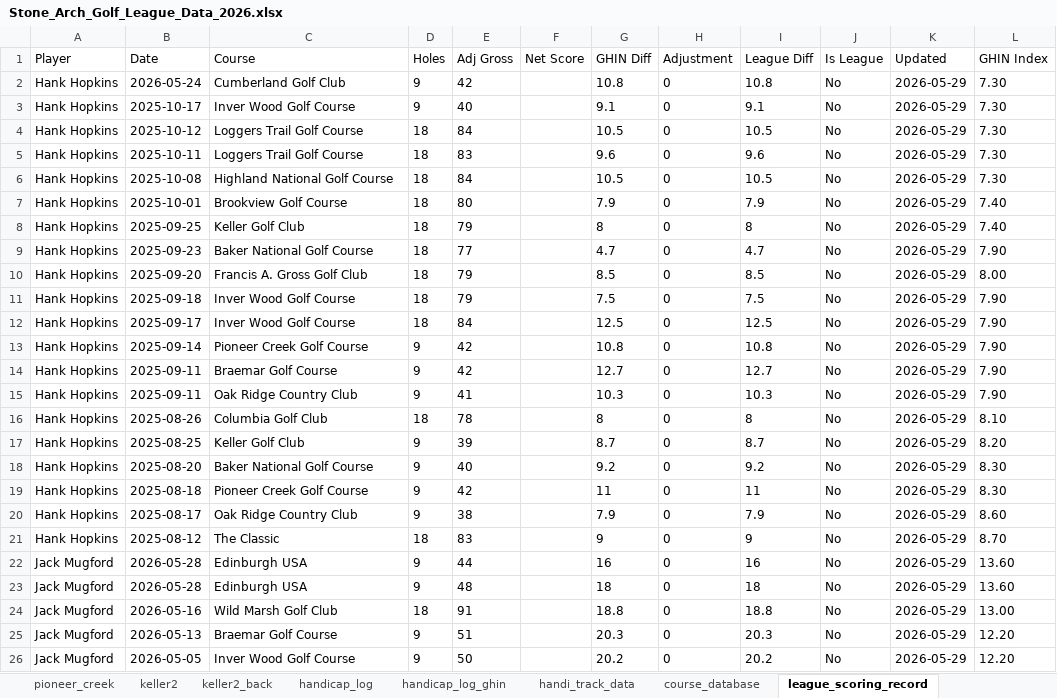
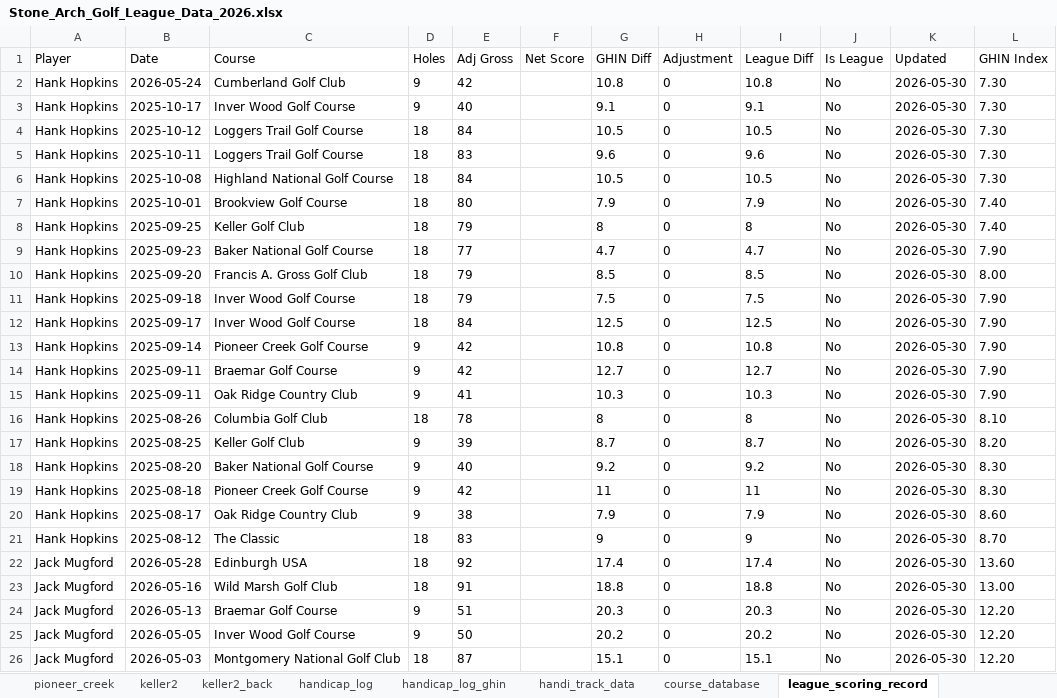
Before and after one commit to hankhopkins/sagl, an Excel workbook: data/Stone_Arch_Golf_League_Data_2026.xlsx, sheet league_scoring_record, drawn as a sheet; only a part is shown; values as stored, in another font and other column widths than the file's, no borders; the diff covers the shown part only; the diff names each change by its address in the sheet, - before the commit and + after, or states it on an @@ line.

```diff
--- a/data/Stone_Arch_Golf_League_Data_2026.xlsx (sheet league_scoring_record)
+++ b/data/Stone_Arch_Golf_League_Data_2026.xlsx (sheet league_scoring_record)
-K2:K26 (Updated): 2026-05-29
+K2:K26 (Updated): 2026-05-30
-D22:D23 (Holes): 9
+D22:D23 (Holes): 18
-E22 (Adj Gross): 44
+E22 (Adj Gross): 92
-G22 (GHIN Diff): 16
+G22 (GHIN Diff): 17.4
-I22 (League Diff): 16
+I22 (League Diff): 17.4
-B23 (Date): 2026-05-28
+B23 (Date): 2026-05-16
-C23 (Course): Edinburgh USA
+C23 (Course): Wild Marsh Golf Club
-E23 (Adj Gross): 48
+E23 (Adj Gross): 91
-G23 (GHIN Diff): 18
+G23 (GHIN Diff): 18.8
-I23 (League Diff): 18
+I23 (League Diff): 18.8
-L23 (GHIN Index): 13.60
+L23 (GHIN Index): 13.00
-B24 (Date): 2026-05-16
+B24 (Date): 2026-05-13
-C24 (Course): Wild Marsh Golf Club
+C24 (Course): Braemar Golf Course
-D24 (Holes): 18
+D24 (Holes): 9
-E24 (Adj Gross): 91
+E24 (Adj Gross): 51
-G24 (GHIN Diff): 18.8
+G24 (GHIN Diff): 20.3
-I24 (League Diff): 18.8
+I24 (League Diff): 20.3
-L24 (GHIN Index): 13.00
+L24 (GHIN Index): 12.20
-B25 (Date): 2026-05-13
+B25 (Date): 2026-05-05
-C25 (Course): Braemar Golf Course
+C25 (Course): Inver Wood Golf Course
-E25 (Adj Gross): 51
+E25 (Adj Gross): 50
-G25 (GHIN Diff): 20.3
+G25 (GHIN Diff): 20.2
-I25 (League Diff): 20.3
+I25 (League Diff): 20.2
-B26 (Date): 2026-05-05
+B26 (Date): 2026-05-03
-C26 (Course): Inver Wood Golf Course
+C26 (Course): Montgomery National Golf Club
-D26 (Holes): 9
+D26 (Holes): 18
-E26 (Adj Gross): 50
+E26 (Adj Gross): 87
-G26 (GHIN Diff): 20.2
+G26 (GHIN Diff): 15.1
-I26 (League Diff): 20.2
+I26 (League Diff): 15.1
```
Also changed, not shown: 496 edited cells elsewhere in this sheet, sheet handicap_log, sheet handicap_log_ghin, sheet handi_track_data, sheet weekly_results, sheet keller_sc, sheet league_handicap, 17 more sheets, other sheet tabs, 1 other file.
